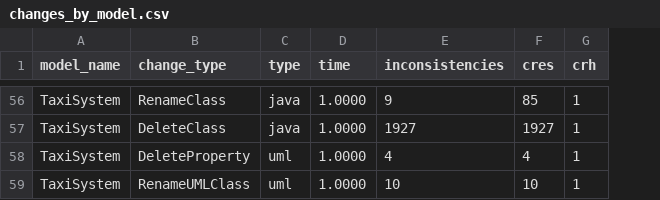
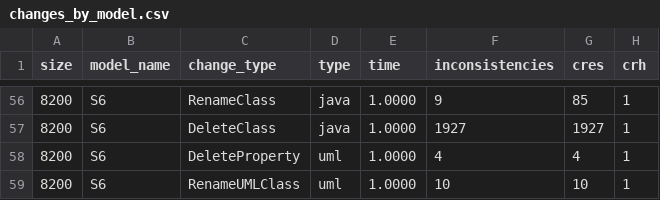
Before and after one commit to lucianoMarchezan/dataSTest, a CSV file: data/UMLToCode/changes_by_model.csv, drawn as a sheet; only a part is shown, gaps mark what is left out; addresses are those after the commit; the diff covers the shown part only; the diff names each change by its address in the sheet, - before the commit and + after, or states it on an @@ line.

Commit message:
Update changes_by_model.csv

```diff
--- a/data/UMLToCode/changes_by_model.csv
+++ b/data/UMLToCode/changes_by_model.csv
+column A (size), rows 56-59: all 8200
-B56:B59 (model_name): TaxiSystem
+B56:B59 (model_name): S6
```
Also changed, not shown: 54 edited cells elsewhere in this file.
